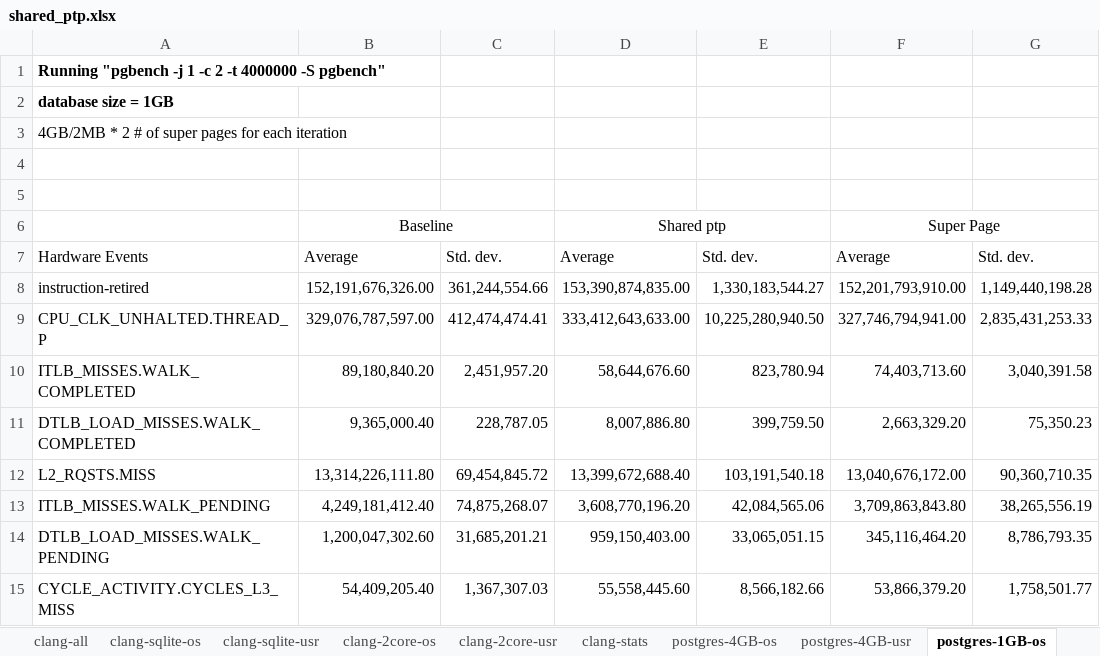
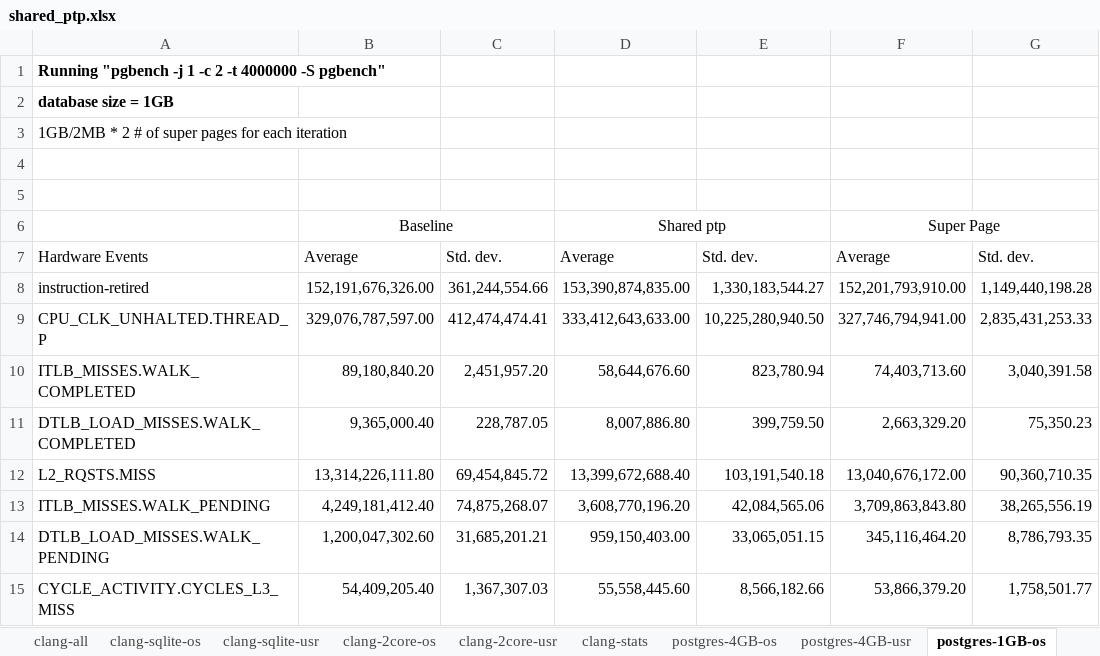
Before and after one commit to XiaowanDong/shared_ptp, an Excel workbook: shared_ptp.xlsx, sheet postgres-1GB-os, drawn as a sheet; only a part is shown; values as stored, in another font and other column widths than the file's, no borders; the diff names each change by its address in the sheet, - before the commit and + after, or states it on an @@ line.

Commit message:
small modifications

```diff
--- a/shared_ptp.xlsx (sheet postgres-1GB-os)
+++ b/shared_ptp.xlsx (sheet postgres-1GB-os)
-A3: 4GB/2MB * 2…
+A3: 1GB/2MB * 2…
```
Also changed, not shown: sheet postgres-1GB-usr.
